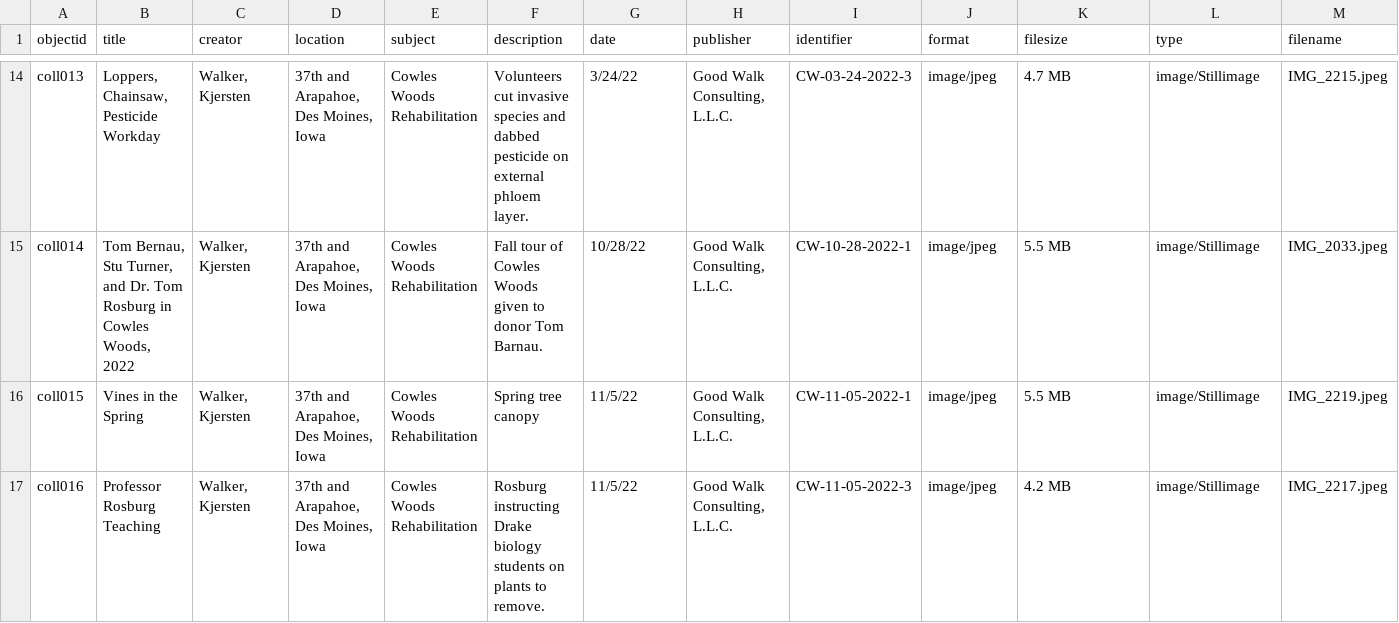
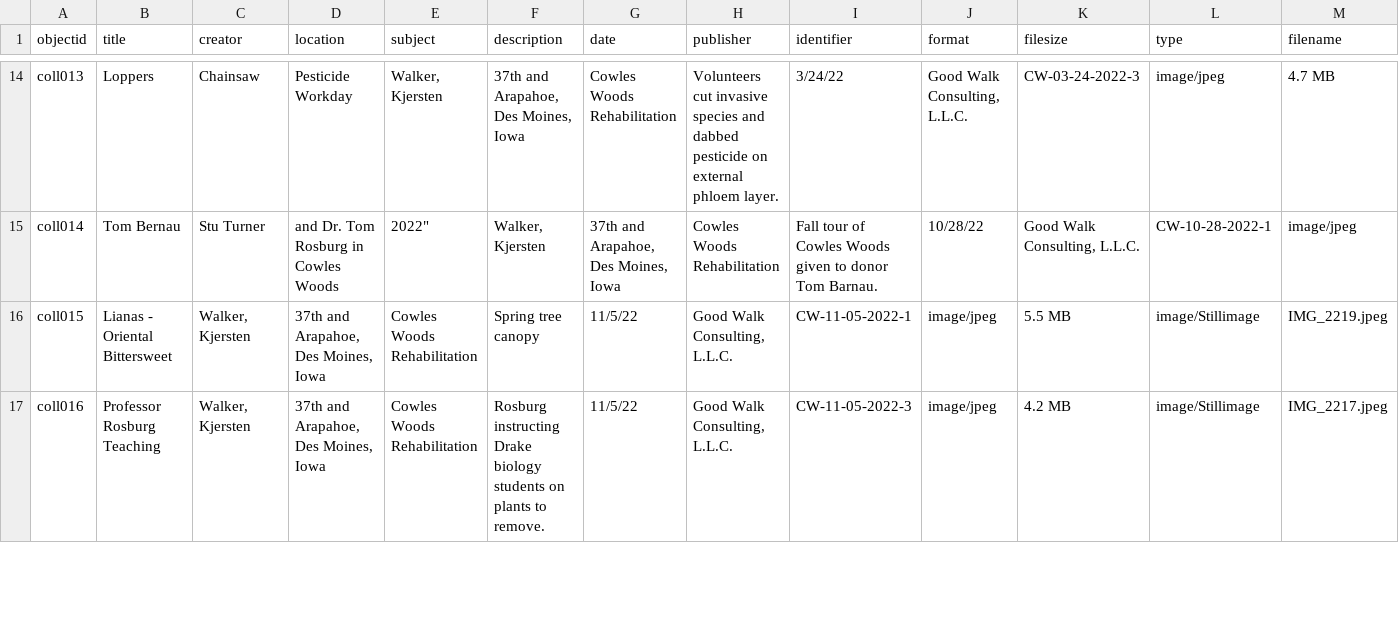
Before and after one commit to KJGoodwalk/cowleswoods-park, a CSV file: _data/cowleswoodsmetadata.csv, drawn as a sheet; only a part is shown, gaps mark what is left out; the diff covers the shown part only; the diff names each change by its address in the sheet, - before the commit and + after, or states it on an @@ line.

Commit message:
Update cowleswoodsmetadata.csv
Update names per Rosburg Corrections

```diff
--- a/_data/cowleswoodsmetadata.csv
+++ b/_data/cowleswoodsmetadata.csv
-B14 (title): Loppers, Chainsaw, Pesticide Workday
+B14 (title): Loppers
-C14 (creator): Walker, Kjersten
+C14 (creator): Chainsaw
-D14 (location): 37th and Arapahoe, Des Moines, Iowa
+D14 (location): Pesticide Workday
-E14 (subject): Cowles Woods Rehabilitation
+E14 (subject): Walker, Kjersten
-F14 (description): Volunteers cut invasive species and dabbed pesticide on external phloem layer.
+F14 (description): 37th and Arapahoe, Des Moines, Iowa
-G14 (date): 3/24/22
+G14 (date): Cowles Woods Rehabilitation
-H14 (publisher): Good Walk Consulting, L.L.C.
+H14 (publisher): Volunteers cut invasive species and dabbed pesticide on external phloem layer.
-I14 (identifier): CW-03-24-2022-3
+I14 (identifier): 3/24/22
-J14 (format): image/jpeg
+J14 (format): Good Walk Consulting, L.L.C.
-K14 (filesize): 4.7 MB
+K14 (filesize): CW-03-24-2022-3
-L14 (type): image/Stillimage
+L14 (type): image/jpeg
-M14 (filename): IMG_2215.jpeg
+M14 (filename): 4.7 MB
-B15 (title): Tom Bernau, Stu Turner, and Dr. Tom Rosburg in Cowles Woods, 2022
+B15 (title): Tom Bernau
-C15 (creator): Walker, Kjersten
+C15 (creator): Stu Turner
-D15 (location): 37th and Arapahoe, Des Moines, Iowa
+D15 (location): and Dr. Tom Rosburg in Cowles Woods
-E15 (subject): Cowles Woods Rehabilitation
+E15 (subject): 2022"
-F15 (description): Fall tour of Cowles Woods given to donor Tom Barnau.
+F15 (description): Walker, Kjersten
-G15 (date): 10/28/22
+G15 (date): 37th and Arapahoe, Des Moines, Iowa
-H15 (publisher): Good Walk Consulting, L.L.C.
+H15 (publisher): Cowles Woods Rehabilitation
-I15 (identifier): CW-10-28-2022-1
+I15 (identifier): Fall tour of Cowles Woods given to donor Tom Barnau.
-J15 (format): image/jpeg
+J15 (format): 10/28/22
-K15 (filesize): 5.5 MB
+K15 (filesize): Good Walk Consulting, L.L.C.
-L15 (type): image/Stillimage
+L15 (type): CW-10-28-2022-1
-M15 (filename): IMG_2033.jpeg
+M15 (filename): image/jpeg
-B16 (title): Vines in the Spring
+B16 (title): Lianas - Oriental Bittersweet
```
Also changed, not shown: 90 edited cells elsewhere in this file.
